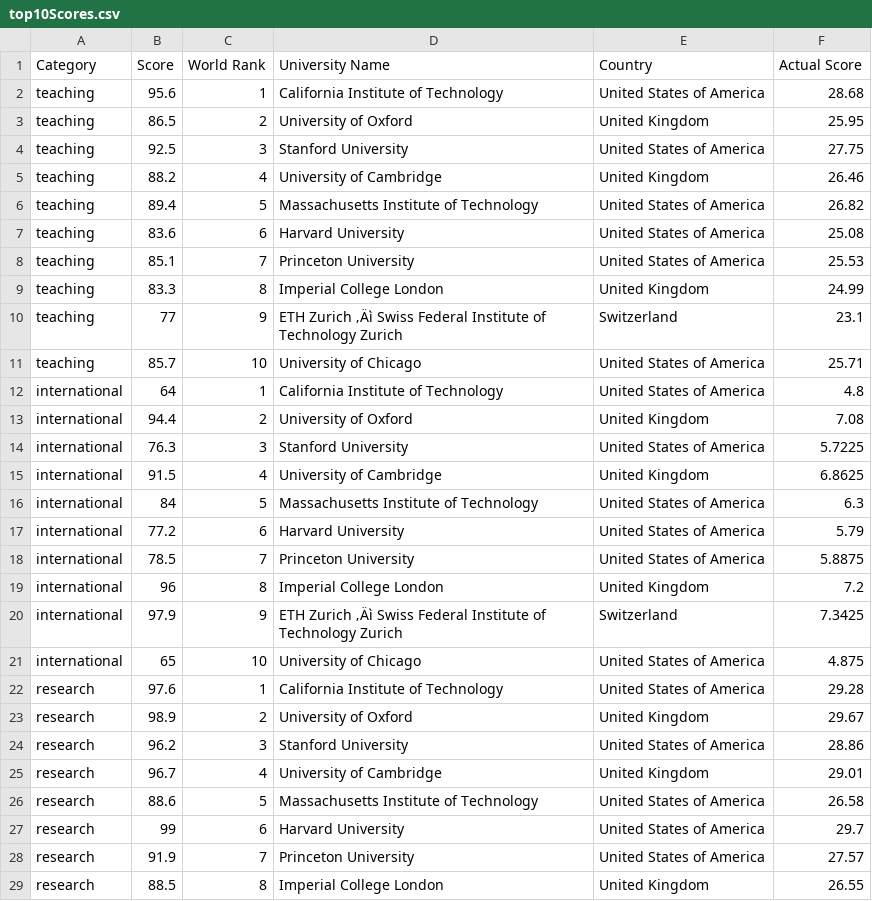
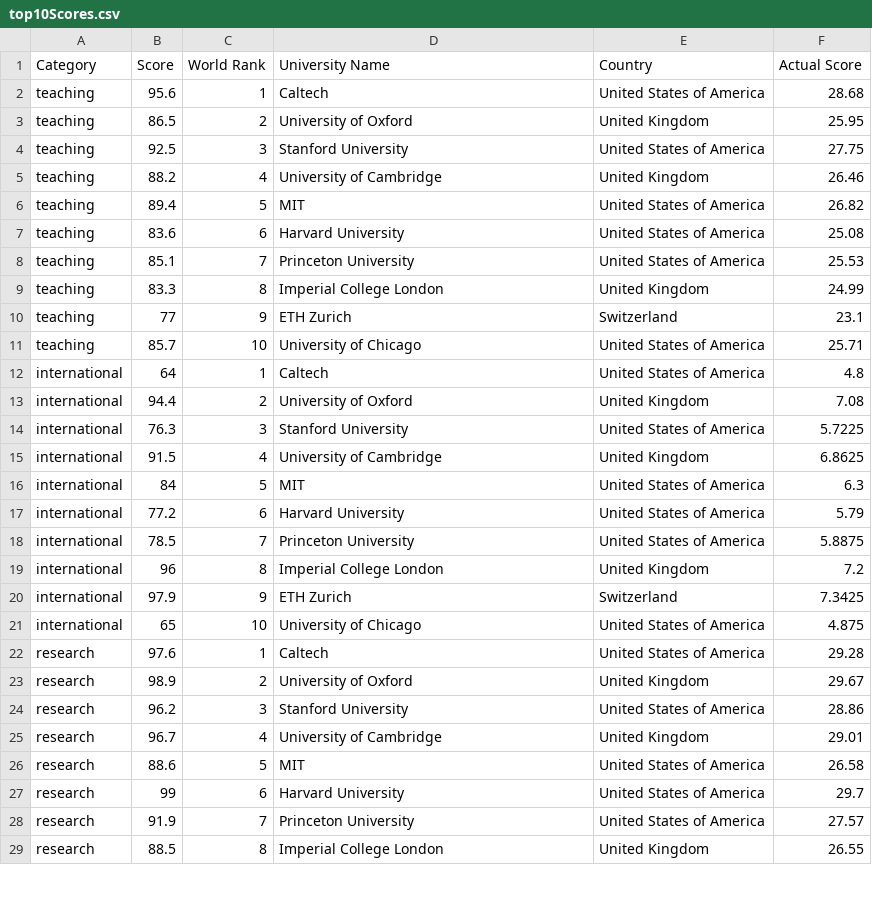
Before and after one commit to germainepym/FIT3179, a CSV file: Assignment2 Dataset/top10Scores.csv, drawn as a sheet; only a part is shown; the diff covers the shown part only.

Commit message:
push

```diff
--- a/Assignment2 Dataset/top10Scores.csv
+++ b/Assignment2 Dataset/top10Scores.csv
@@ -1,3 +1,3 @@
 Category,Score,World Rank,University Name,Country,Actual Score
-teaching,95.6,1,California Institute of Technology,United States of America,28.68
+teaching,95.6,1,Caltech,United States of America,28.68
 teaching,86.5,2,University of Oxford,United Kingdom,25.95
@@ -5,3 +5,3 @@ teaching,92.5,3,Stanford University,United States of America,27.75
 teaching,88.2,4,University of Cambridge,United Kingdom,26.46
-teaching,89.4,5,Massachusetts Institute of Technology,United States of America,26.82
+teaching,89.4,5,MIT,United States of America,26.82
 teaching,83.6,6,Harvard University,United States of America,25.08
@@ -9,5 +9,5 @@ teaching,85.1,7,Princeton University,United States of America,25.53
 teaching,83.3,8,Imperial College London,United Kingdom,24.99
-teaching,77,9,ETH Zurich ‚Äì Swiss Federal Institute of Technology Zurich,Switzerland,23.1
+teaching,77,9,ETH Zurich,Switzerland,23.1
 teaching,85.7,10,University of Chicago,United States of America,25.71
-international,64,1,California Institute of Technology,United States of America,4.8
+international,64,1,Caltech,United States of America,4.8
 international,94.4,2,University of Oxford,United Kingdom,7.08
@@ -15,3 +15,3 @@ international,76.3,3,Stanford University,United States of America,5.7225
 international,91.5,4,University of Cambridge,United Kingdom,6.8625
-international,84,5,Massachusetts Institute of Technology,United States of America,6.3
+international,84,5,MIT,United States of America,6.3
 international,77.2,6,Harvard University,United States of America,5.79
@@ -19,5 +19,5 @@ international,78.5,7,Princeton University,United States of America,5.8875
 international,96,8,Imperial College London,United Kingdom,7.2
-international,97.9,9,ETH Zurich ‚Äì Swiss Federal Institute of Technology Zurich,Switzerland,7.3425
+international,97.9,9,ETH Zurich,Switzerland,7.3425
 international,65,10,University of Chicago,United States of America,4.875
-research,97.6,1,California Institute of Technology,United States of America,29.28
+research,97.6,1,Caltech,United States of America,29.28
 research,98.9,2,University of Oxford,United Kingdom,29.67
@@ -25,3 +25,3 @@ research,96.2,3,Stanford University,United States of America,28.86
 research,96.7,4,University of Cambridge,United Kingdom,29.01
-research,88.6,5,Massachusetts Institute of Technology,United States of America,26.58
+research,88.6,5,MIT,United States of America,26.58
 research,99,6,Harvard University,United States of America,29.7
```
Also changed, not shown: 7 edited cells elsewhere in this file.
